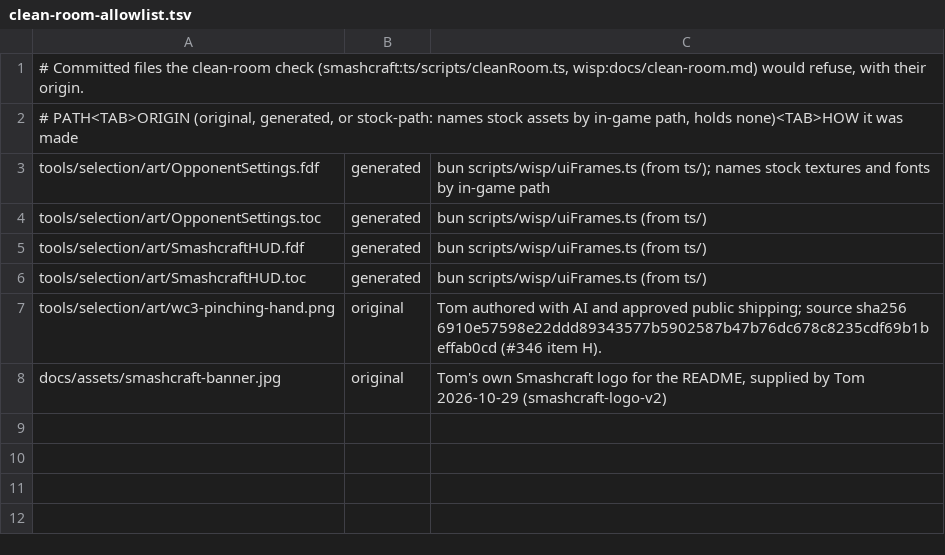
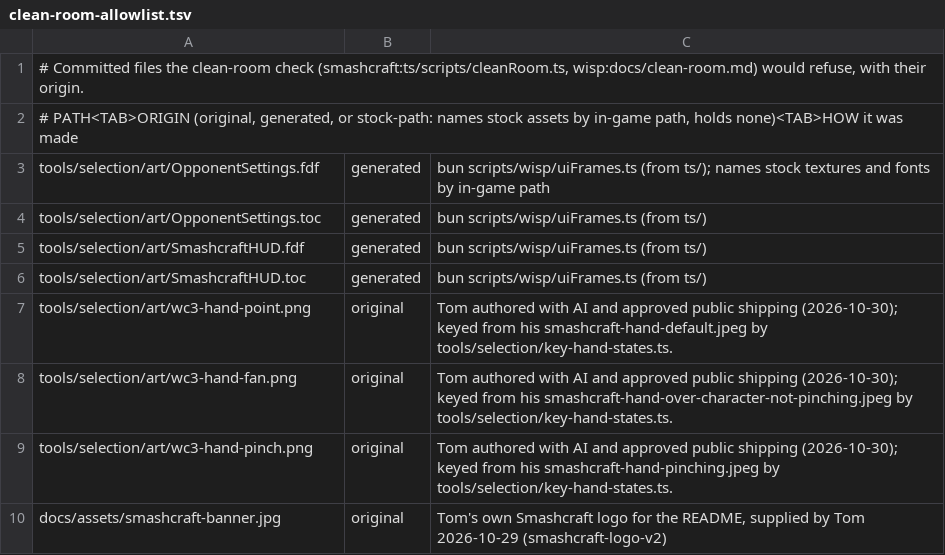
Before and after one commit to tompassarelli/makgora, a TSV file: clean-room-allowlist.tsv, drawn as a sheet.

```diff
--- a/clean-room-allowlist.tsv
+++ b/clean-room-allowlist.tsv
@@ -6,3 +6,5 @@ tools/selection/art/SmashcraftHUD.fdf	generated	bun scripts/wisp/uiFrames.ts (fr
 tools/selection/art/SmashcraftHUD.toc	generated	bun scripts/wisp/uiFrames.ts (from ts/)
-tools/selection/art/wc3-pinching-hand.png	original	Tom authored with AI and approved public shipping; source sha256 6910e57598e22ddd89343577b5902587b47b76dc678c8235cdf69b1beffab0cd (#346 item H).
+tools/selection/art/wc3-hand-point.png	original	Tom authored with AI and approved public shipping (2026-10-30); keyed from his smashcraft-hand-default.jpeg by tools/selection/key-hand-states.ts.
+tools/selection/art/wc3-hand-fan.png	original	Tom authored with AI and approved public shipping (2026-10-30); keyed from his smashcraft-hand-over-character-not-pinching.jpeg by tools/selection/key-hand-states.ts.
+tools/selection/art/wc3-hand-pinch.png	original	Tom authored with AI and approved public shipping (2026-10-30); keyed from his smashcraft-hand-pinching.jpeg by tools/selection/key-hand-states.ts.
 docs/assets/smashcraft-banner.jpg	original	Tom's own Smashcraft logo for the README, supplied by Tom 2026-10-29 (smashcraft-logo-v2)
```
Also changed, not shown: 19 other files.
